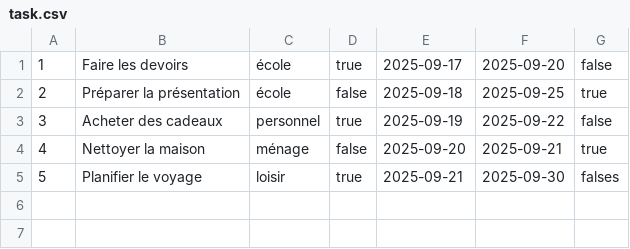
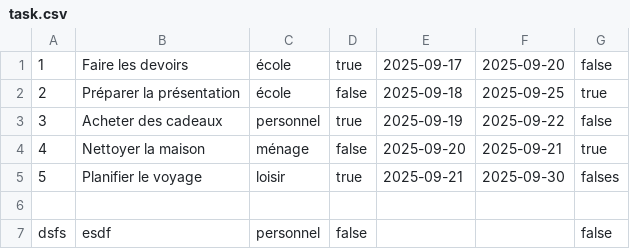
Before and after one commit to AnthonyVoirol/taskly, a CSV file: data/task.csv, drawn as a sheet; the diff names each change by its address in the sheet, - before the commit and + after, or states it on an @@ line.

```diff
--- a/data/task.csv
+++ b/data/task.csv
+row 6: (empty)
+row 7: dsfs | esdf | personnel | false |  |  | false
```
Also changed, not shown: 1 other file.
